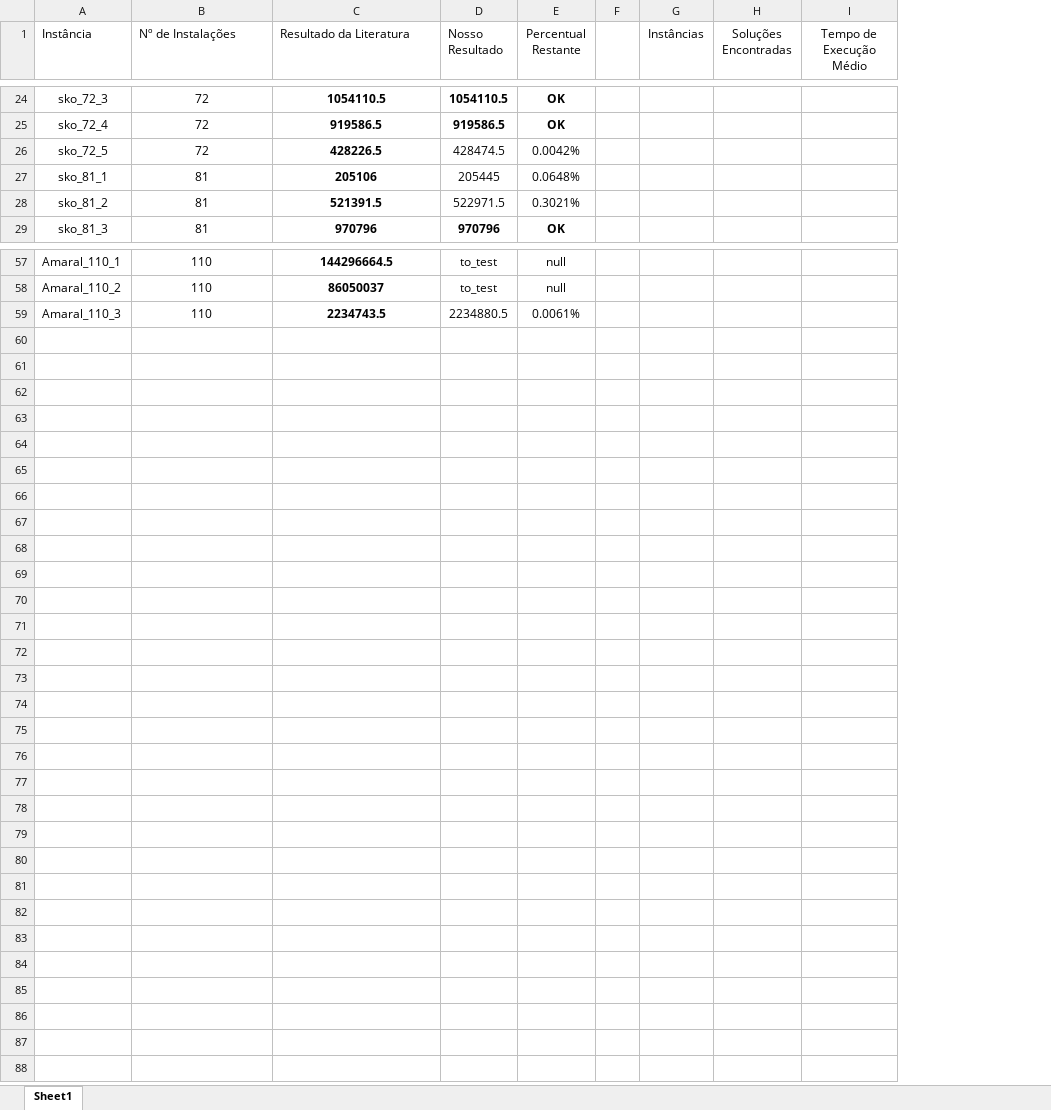
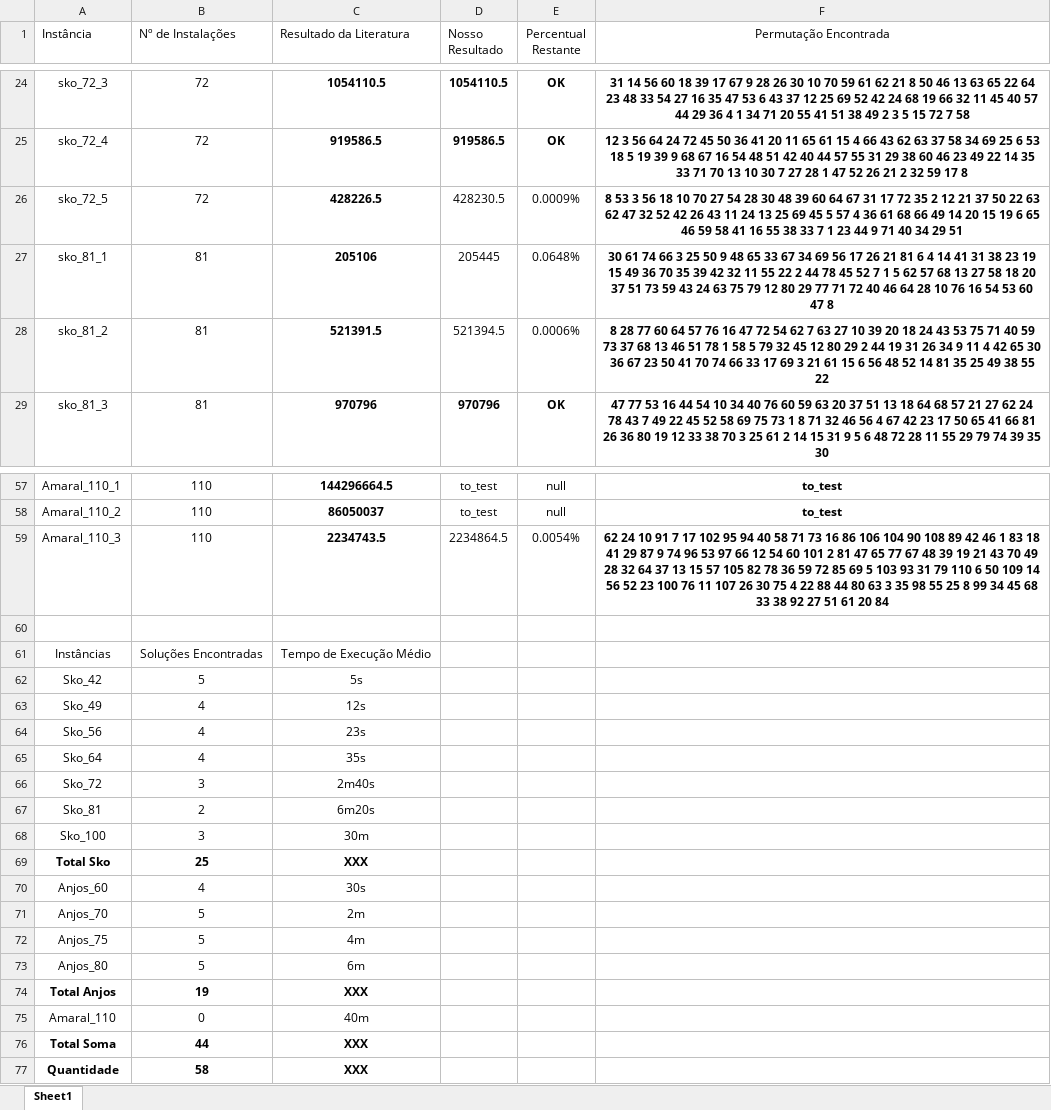
Before and after one commit to DarthPellegrini/SRFLP, an Excel workbook: Resultados.xlsm, sheet Sheet1, drawn as a sheet; only a part is shown, gaps mark what is left out; values as stored, in another font and other column widths than the file's, no borders; removed rows and columns are numbered as before the commit, all else as after; the diff covers the shown part only; the diff names each change by its address in the sheet, - before the commit and + after, or states it on an @@ line.

Commit message:
Table updated | New results added | Permutation Field Created in Resultados

```diff
--- a/Resultados.xlsm (sheet Sheet1)
+++ b/Resultados.xlsm (sheet Sheet1)
-column F, empty
-column G (Instâncias), empty
-column H (Soluções Encontradas), empty
-column I (Tempo de Execução Médio), empty
+column F (Permutação Encontrada), rows 24-29: 31 14 56 60 18 39 17 67 9 28 26 30 10 70 59 61 62 21 8 50 46 13 63 65 22 64 23 48 33 54 27 16 35 47 53 6 43 37 12 25 69 52 42 24 68 19 66 32 11 45 40 57 44 29 36 4 1 34 71 20 55 41 51 38 49 2 3 5 15 72 7 58 | 12 3 56 64 24 72 45 50 36 41 20 11 65 61 15 4 66 43 62 63 37 58 34 69 25 6 53 18 5 19 39 9 68 67 16 54 48 51 42 40 44 57 55 31 29 38 60 46 23 49 22 14 35 33 71 70 13 10 30 7 27 28 1 47 52 26 21 2 32 59 17 8 | 8 53 3 56 18 10 70 27 54 28 30 48 39 60 64 67 31 17 72 35 2 12 21 37 50 22 63 62 47 32 52 42 26 43 11 24 13 25 69 45 5 57 4 36 61 68 66 49 14 20 15 19 6 65 46 59 58 41 16 55 38 33 7 1 23 44 9 71 40 34 29 51 | 30 61 74 66 3 25 50 9 48 65 33 67 34 69 56 17 26 21 81 6 4 14 41 31 38 23 19 15 49 36 70 35 39 42 32 11 55 22 2 44 78 45 52 7 1 5 62 57 68 13 27 58 18 20 37 51 73 59 43 24 63 75 79 12 80 29 77 71 72 40 46 64 28 10 76 16 54 53 60 47 8 | 8 28 77 60 64 57 76 16 47 72 54 62 7 63 27 10 39 20 18 24 43 53 75 71 40 59 73 37 68 13 46 51 78 1 58 5 79 32 45 12 80 29 2 44 19 31 26 34 9 11 4 42 65 30 36 67 23 50 41 70 74 66 33 17 69 3 21 61 15 6 56 48 52 14 81 35 25 49 38 55 22 | 47 77 53 16 44 54 10 34 40 76 60 59 63 20 37 51 13 18 64 68 57 21 27 62 24 78 43 7 49 22 45 52 58 69 75 73 1 8 71 32 46 56 4 67 42 23 17 50 65 41 66 81 26 36 80 19 12 33 38 70 3 25 61 2 14 15 31 9 5 6 48 72 28 11 55 29 79 74 39 35 30; rows 57-59: to_test | to_test | 62 24 10 91 7 17 102 95 94 40 58 71 73 16 86 106 104 90 108 89 42 46 1 83 18 41 29 87 9 74 96 53 97 66 12 54 60 101 2 81 47 65 77 67 48 39 19 21 43 70 49 28 32 64 37 13 15 57 105 82 78 36 59 72 85 69 5 103 93 31 79 110 6 50 109 14 56 52 23 100 76 11 107 26 30 75 4 22 88 44 80 63 3 35 98 55 25 8 99 34 45 68 33 38 92 27 51 61 20 84
-D26 (Nosso Resultado): 428474.5
+D26 (Nosso Resultado): 428230.5
-E26 (Percentual Restante): 0.0042%
+E26 (Percentual Restante): 0.0009%
-D28 (Nosso Resultado): 522971.5
+D28 (Nosso Resultado): 521394.5
-E28 (Percentual Restante): 0.3021%
+E28 (Percentual Restante): 0.0006%
-D59 (Nosso Resultado): 2234880.5
+D59 (Nosso Resultado): 2234864.5
-E59 (Percentual Restante): 0.0061%
+E59 (Percentual Restante): 0.0054%
+row 60: (empty)
+row 61: Instâncias | Soluções Encontradas | Tempo de Execução Médio
+row 62: Sko_42 | 5 | 5s
+row 63: Sko_49 | 4 | 12s
+row 64: Sko_56 | 4 | 23s
+row 65: Sko_64 | 4 | 35s
+row 66: Sko_72 | 3 | 2m40s
+row 67: Sko_81 | 2 | 6m20s
+row 68: Sko_100 | 3 | 30m
+row 69: Total Sko | 25 | XXX
+row 70: Anjos_60 | 4 | 30s
+row 71: Anjos_70 | 5 | 2m
+row 72: Anjos_75 | 5 | 4m
+row 73: Anjos_80 | 5 | 6m
+row 74: Total Anjos | 19 | XXX
+row 75: Amaral_110 | 0 | 40m
+row 76: Total Soma | 44 | XXX
+row 77: Quantidade | 58 | XXX
```
Also changed, not shown: 4 edited cells and cell formats elsewhere in this sheet, 4 other files.
